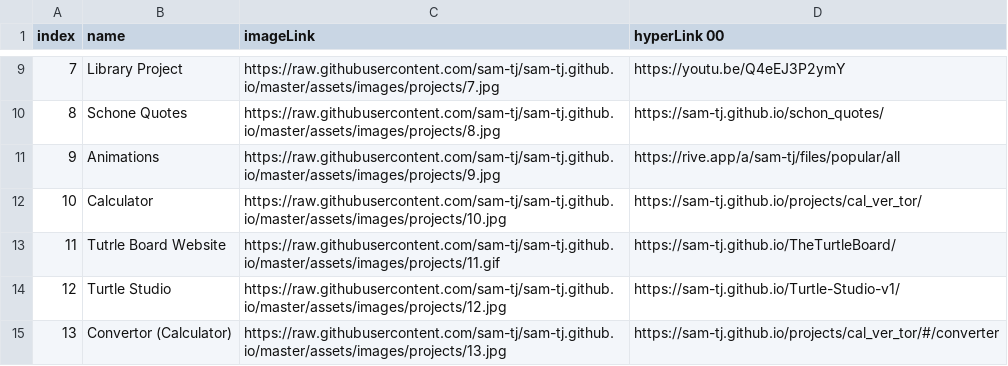
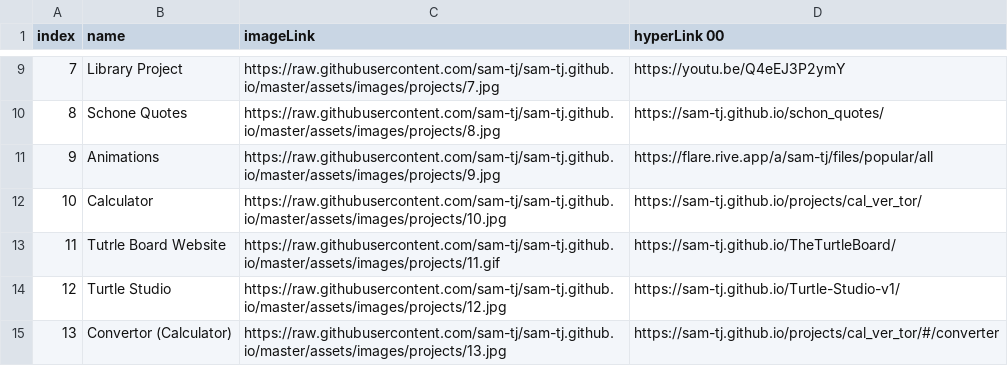
Before and after one commit to sam-tj/sam-tj.github.io, a CSV file: assets/res/projects_data_file.csv, drawn as a sheet; only a part is shown, gaps mark what is left out.

Commit message:
Update projects_data_file.csv

```diff
--- a/assets/res/projects_data_file.csv
+++ b/assets/res/projects_data_file.csv
@@ -10,3 +10,3 @@ index;name;imageLink;hyperLink  00;"";"";""
 8;"Schone Quotes";"https://raw.githubusercontent.com/sam-tj/sam-tj.github.io/master/assets/images/projects/8.jpg";"https://sam-tj.github.io/schon_quotes/"
-9;"Animations";"https://raw.githubusercontent.com/sam-tj/sam-tj.github.io/master/assets/images/projects/9.jpg";"https://rive.app/a/sam-tj/files/popular/all"
+9;"Animations";"https://raw.githubusercontent.com/sam-tj/sam-tj.github.io/master/assets/images/projects/9.jpg";"https://flare.rive.app/a/sam-tj/files/popular/all"
 10;"Calculator";"https://raw.githubusercontent.com/sam-tj/sam-tj.github.io/master/assets/images/projects/10.jpg";"https://sam-tj.github.io/projects/cal_ver_tor/"
```
